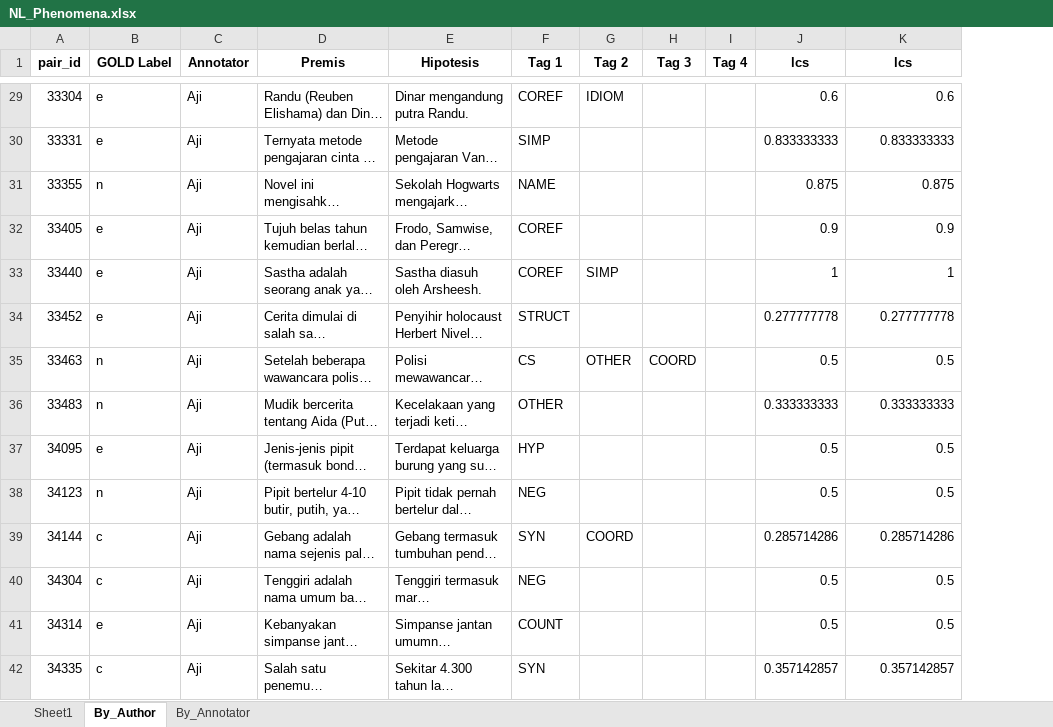
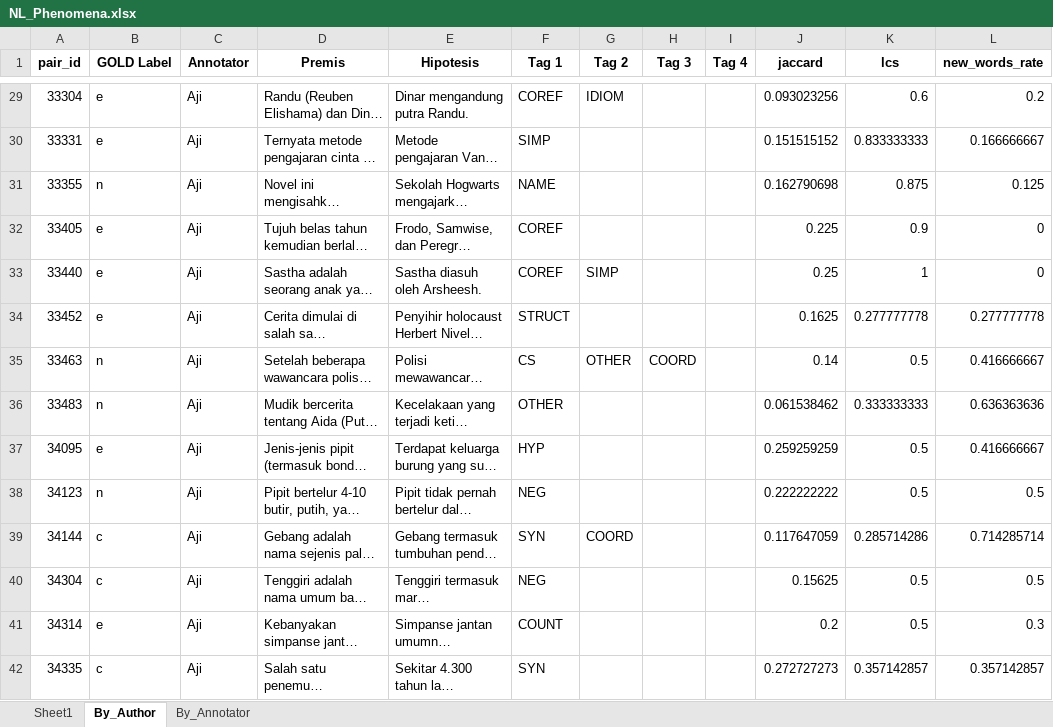
Before and after one commit to rah-man/nli, an Excel workbook: NL_Phenomena.xlsx, sheet By_Author, drawn as a sheet; only a part is shown, gaps mark what is left out; long unchanged cells end in …; values as stored, in another font and other column widths than the file's, no borders; addresses are those after the commit; the diff covers the shown part only; the diff names each change by its address in the sheet, - before the commit and + after, or states it on an @@ line.

Commit message:
adding jaccard and new word rate for phenomena

```diff
--- a/NL_Phenomena.xlsx (sheet By_Author)
+++ b/NL_Phenomena.xlsx (sheet By_Author)
+column J (jaccard), rows 29-42: 0.093023256 | 0.151515152 | 0.162790698 | 0.225 | 0.25 | 0.1625 | 0.14 | 0.061538462 | 0.259259259 | 0.222222222 | 0.117647059 | 0.15625 | 0.2 | 0.272727273
-L1: lcs
+L1: new_words_rate
-L29 (new_words_rate): 0.6
+L29 (new_words_rate): 0.2
-L30 (new_words_rate): 0.833333333
+L30 (new_words_rate): 0.166666667
-L31 (new_words_rate): 0.875
+L31 (new_words_rate): 0.125
-L32 (new_words_rate): 0.9
+L32 (new_words_rate): 0
-L33 (new_words_rate): 1
+L33 (new_words_rate): 0
-L35 (new_words_rate): 0.5
+L35 (new_words_rate): 0.416666667
-L36 (new_words_rate): 0.333333333
+L36 (new_words_rate): 0.636363636
-L37 (new_words_rate): 0.5
+L37 (new_words_rate): 0.416666667
-L39 (new_words_rate): 0.285714286
+L39 (new_words_rate): 0.714285714
-L41 (new_words_rate): 0.5
+L41 (new_words_rate): 0.3
```
Also changed, not shown: 577 edited cells elsewhere in this sheet, sheet By_Annotator, 1 other file.
